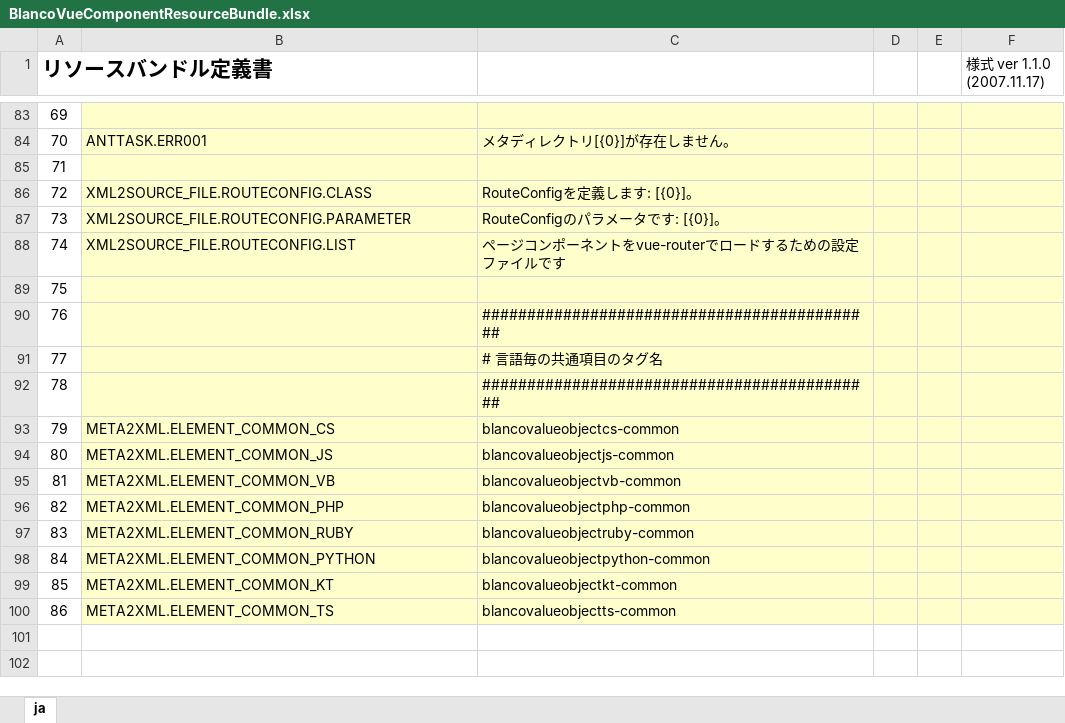
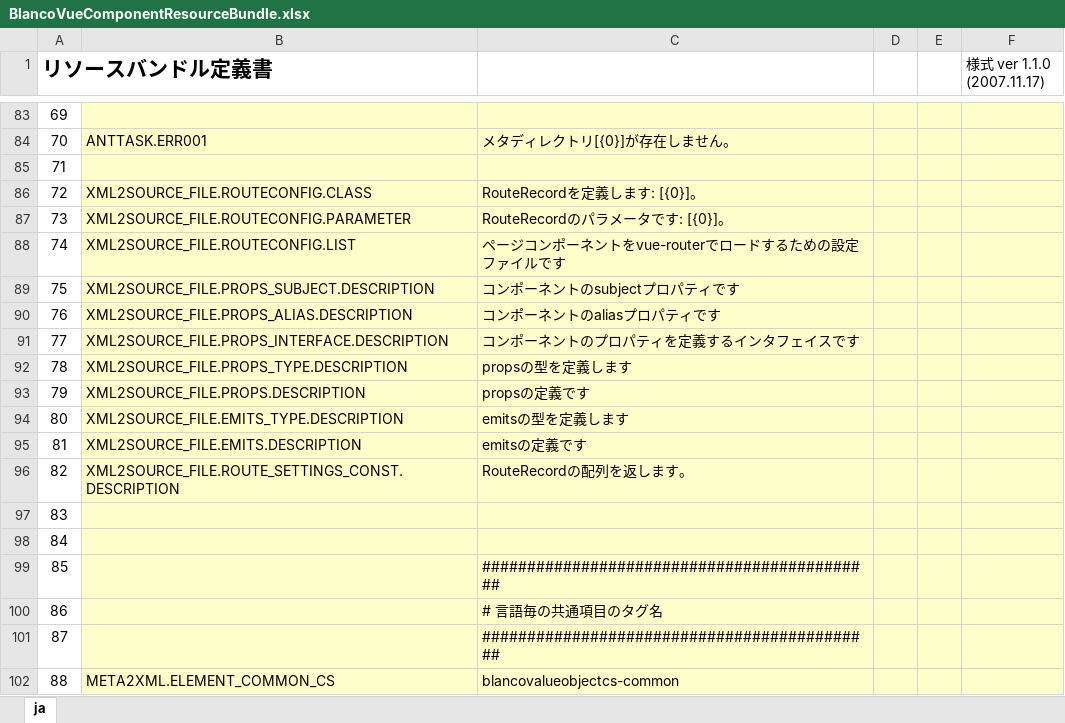
Before and after one commit to uedaueo/blancoVueComponent, an Excel workbook: meta/program/BlancoVueComponentResourceBundle.xlsx, sheet ja, drawn as a sheet; only a part is shown, gaps mark what is left out; the shorter side is filled out with more unchanged rows; values as stored, in another font and other column widths than the file's, no borders; addresses are those after the commit; the diff names each change by its address in the sheet, - before the commit and + after, or states it on an @@ line.

Commit message:
First revision of blancoVueComponent for vue3.

```diff
--- a/meta/program/BlancoVueComponentResourceBundle.xlsx (sheet ja)
+++ b/meta/program/BlancoVueComponentResourceBundle.xlsx (sheet ja)
-C86: RouteConfigを定義します: [{0}]。
+C86: RouteRecordを定義します: [{0}]。
-C87: RouteConfigのパラメータです: [{0}]。
+C87: RouteRecordのパラメータです: [{0}]。
+row 89: 75 | XML2SOURCE_FILE.PROPS_SUBJECT.DESCRIPTION | コンポーネントのsubjectプロパティです
+row 90: 76 | XML2SOURCE_FILE.PROPS_ALIAS.DESCRIPTION | コンポーネントのaliasプロパティです
+row 91: 77 | XML2SOURCE_FILE.PROPS_INTERFACE.DESCRIPTION | コンポーネントのプロパティを定義するインタフェイスです
+row 92: 78 | XML2SOURCE_FILE.PROPS_TYPE.DESCRIPTION | propsの型を定義します
+row 93: 79 | XML2SOURCE_FILE.PROPS.DESCRIPTION | propsの定義です
+row 94: 80 | XML2SOURCE_FILE.EMITS_TYPE.DESCRIPTION | emitsの型を定義します
+row 95: 81 | XML2SOURCE_FILE.EMITS.DESCRIPTION | emitsの定義です
+row 96: 82 | XML2SOURCE_FILE.ROUTE_SETTINGS_CONST.DESCRIPTION | RouteRecordの配列を返します。
+row 97: 83
@@ column A (リソースバンドル定義書) renumbered from row 98 down @@
```
Also changed, not shown: meta/components/BoxSample.xlsx, 7 other files.
